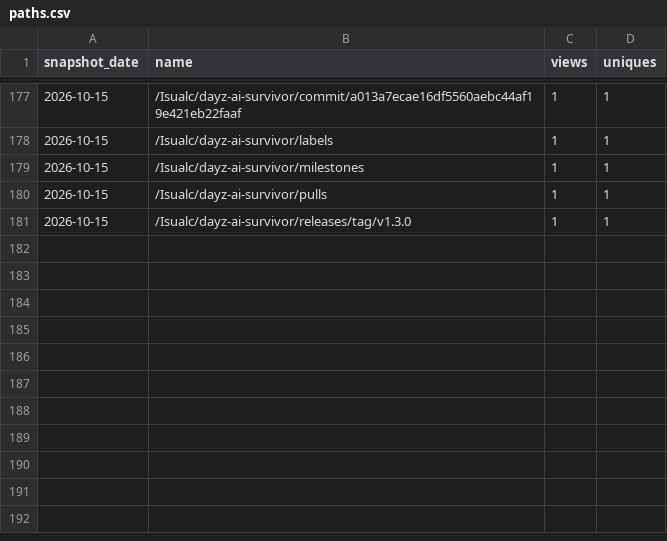
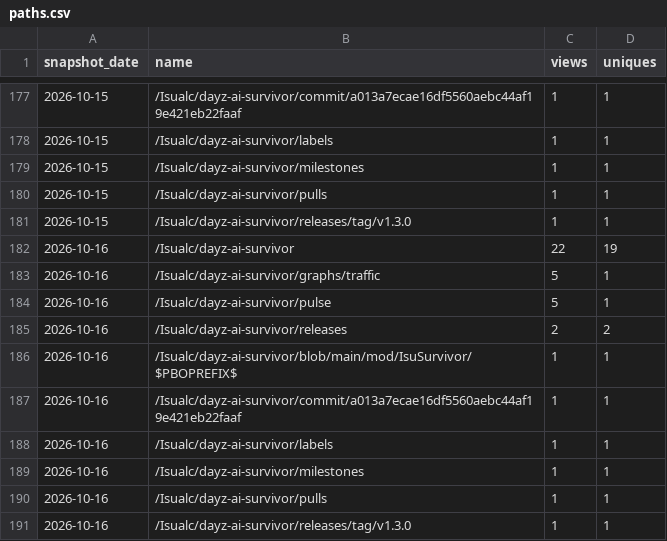
Before and after one commit to Isualc/dayz-ai-survivor, a CSV file: docs/traffic/paths.csv, drawn as a sheet; only a part is shown, gaps mark what is left out; the diff names each change by its address in the sheet, - before the commit and + after, or states it on an @@ line.

```diff
--- a/docs/traffic/paths.csv
+++ b/docs/traffic/paths.csv
+row 182: 2026-10-16 | /Isualc/dayz-ai-survivor | 22 | 19
+row 183: 2026-10-16 | /Isualc/dayz-ai-survivor/graphs/traffic | 5 | 1
+row 184: 2026-10-16 | /Isualc/dayz-ai-survivor/pulse | 5 | 1
+row 185: 2026-10-16 | /Isualc/dayz-ai-survivor/releases | 2 | 2
+row 186: 2026-10-16 | /Isualc/dayz-ai-survivor/blob/main/mod/IsuSurvivor/$PBOPREFIX$ | 1 | 1
+row 187: 2026-10-16 | /Isualc/dayz-ai-survivor/commit/a013a7ecae16df5560aebc44af19e421eb22faaf | 1 | 1
+row 188: 2026-10-16 | /Isualc/dayz-ai-survivor/labels | 1 | 1
+row 189: 2026-10-16 | /Isualc/dayz-ai-survivor/milestones | 1 | 1
+row 190: 2026-10-16 | /Isualc/dayz-ai-survivor/pulls | 1 | 1
+row 191: 2026-10-16 | /Isualc/dayz-ai-survivor/releases/tag/v1.3.0 | 1 | 1
```
Also changed, not shown: docs/traffic/daily.csv, docs/traffic/referrers.csv, 1 other file.
